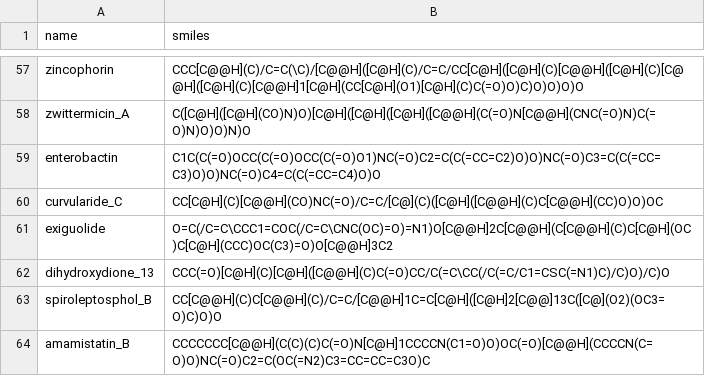
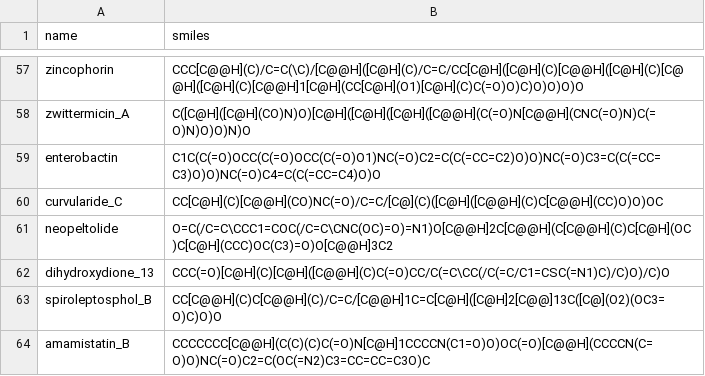
Before and after one commit to moltools/RetroMol, a CSV file: data/demo_data.csv, drawn as a sheet; only a part is shown, gaps mark what is left out.

```diff
--- a/data/demo_data.csv
+++ b/data/demo_data.csv
@@ -60,3 +60,3 @@ enterobactin,C1C(C(=O)OCC(C(=O)OCC(C(=O)O1)NC(=O)C2=C(C(=CC=C2)O)O)NC(=O)C3=C(C(
 curvularide_C,CC[C@H](C)[C@@H](CO)NC(=O)/C=C/[C@](C)([C@H]([C@@H](C)C[C@@H](CC)O)O)OC
-exiguolide,O=C(/C=C\CCC1=COC(/C=C\CNC(OC)=O)=N1)O[C@@H]2C[C@@H](C[C@@H](C)C[C@H](OC)C[C@H](CCC)OC(C3)=O)O[C@@H]3C2
+neopeltolide,O=C(/C=C\CCC1=COC(/C=C\CNC(OC)=O)=N1)O[C@@H]2C[C@@H](C[C@@H](C)C[C@H](OC)C[C@H](CCC)OC(C3)=O)O[C@@H]3C2
 dihydroxydione_13,CCC(=O)[C@H](C)[C@H]([C@@H](C)C(=O)CC/C(=C\CC(/C(=C/C1=CSC(=N1)C)/C)O)/C)O
```
Also changed, not shown: 4 other files.
